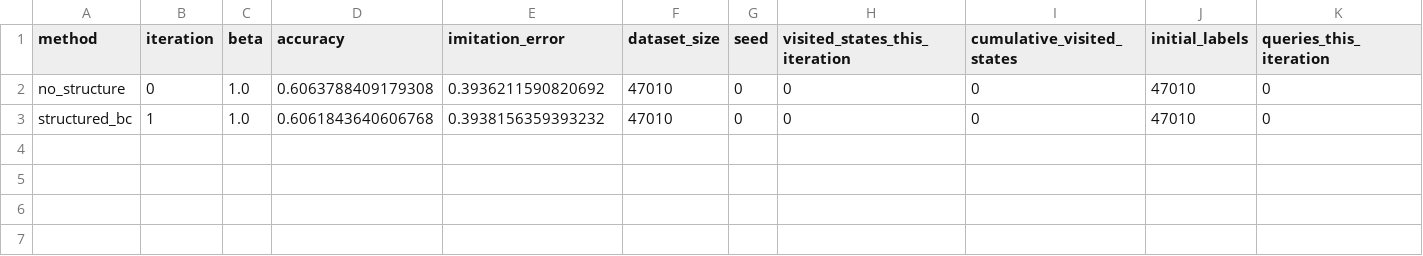
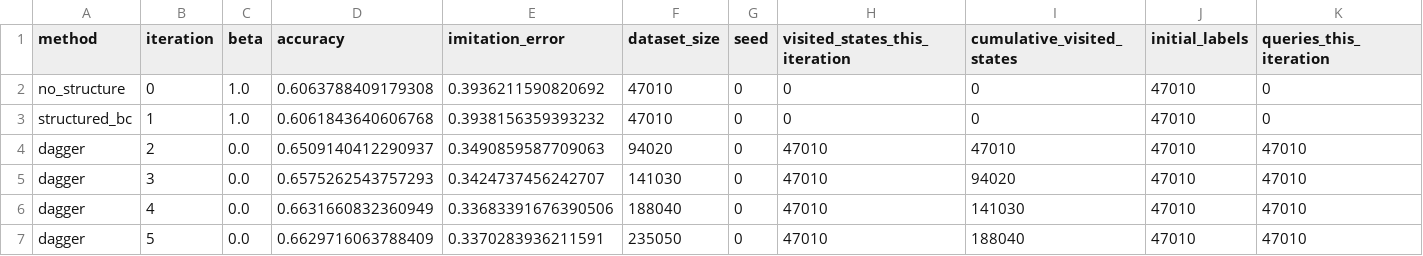
Before and after one commit to nowshin-tabassum-neha/CSE753-DAgger, a CSV file: results/sgd_mask_noise/20260912T052950_455668Z/metrics.csv, drawn as a sheet; only a part is shown; rows hold the shown columns only; the diff names each change by its address in the sheet, - before the commit and + after, or states it on an @@ line.

```diff
--- a/results/sgd_mask_noise/20260912T052950_455668Z/metrics.csv
+++ b/results/sgd_mask_noise/20260912T052950_455668Z/metrics.csv
+row 4: dagger | 2 | 0.0 | 0.6509140412290937 | 0.3490859587709063 | 94020 | 0 | 47010 | 47010 | 47010 | 47010
+row 5: dagger | 3 | 0.0 | 0.6575262543757293 | 0.3424737456242707 | 141030 | 0 | 47010 | 94020 | 47010 | 47010
+row 6: dagger | 4 | 0.0 | 0.6631660832360949 | 0.33683391676390506 | 188040 | 0 | 47010 | 141030 | 47010 | 47010
+row 7: dagger | 5 | 0.0 | 0.6629716063788409 | 0.3370283936211591 | 235050 | 0 | 47010 | 188040 | 47010 | 47010
```
Also changed, not shown: 10 other files.
